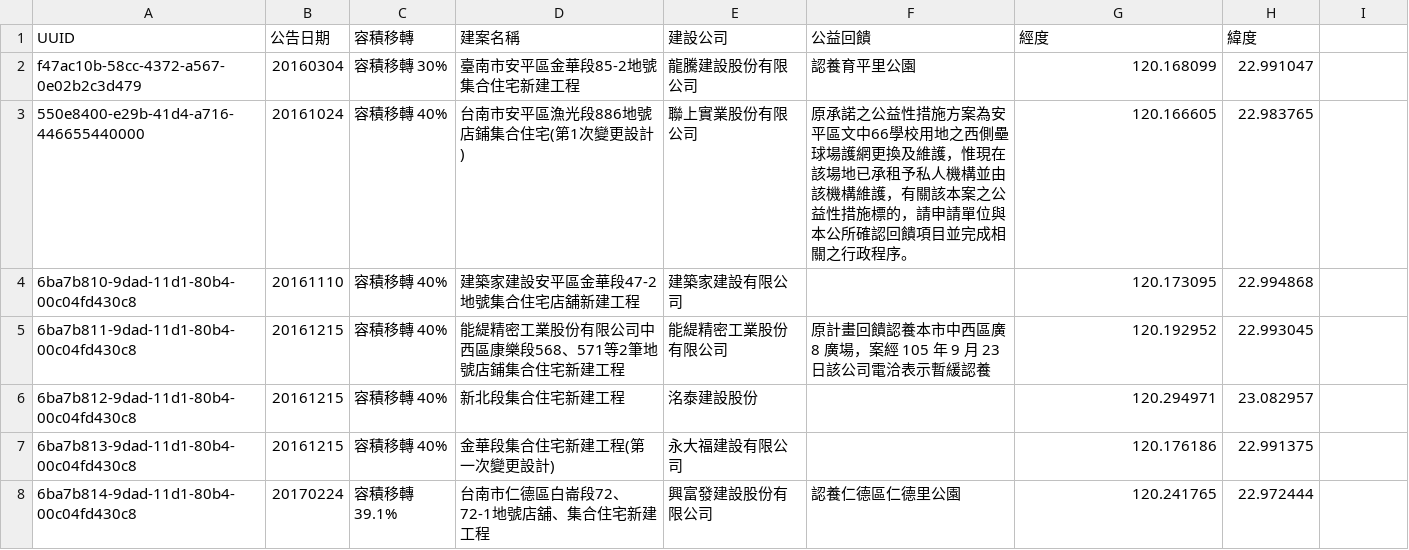
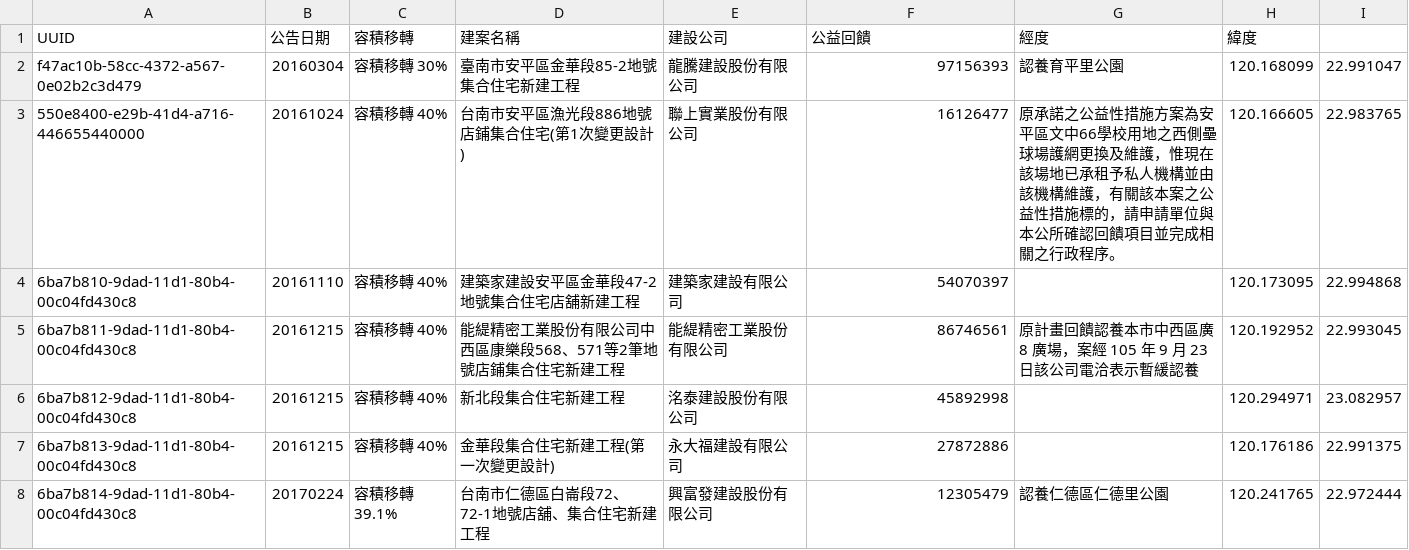
Before and after one commit to kiang/tainan.olc.tw, a CSV file: docs/p/floor_area/data/buildings.csv, drawn as a sheet; only a part is shown; the diff covers the shown part only.

Commit message:
add company code to data

```diff
--- a/docs/p/floor_area/data/buildings.csv
+++ b/docs/p/floor_area/data/buildings.csv
@@ -1,8 +1,8 @@
 UUID,公告日期,容積移轉,建案名稱,建設公司,公益回饋,經度,緯度
-f47ac10b-58cc-4372-a567-0e02b2c3d479,20160304,容積移轉 30%,臺南市安平區金華段85-2地號集合住宅新建工程,龍騰建設股份有限公司,認養育平里公園,120.168099,22.991047
-550e8400-e29b-41d4-a716-446655440000,20161024,容積移轉 40%,台南市安平區漁光段886地號店鋪集合住宅(第1次變更設計),聯上實業股份有限公司,原承諾之公益性措施方案為安平區文中66學校用地之西側壘球場護網更換及維護，惟現在該場地已承租予私人機構並由該機構維護，有關該本案之公益性措施標的，請申請單位與本公所確認回饋項目並完成相關之行政程序。,120.166605,22.983765
-6ba7b810-9dad-11d1-80b4-00c04fd430c8,20161110,容積移轉 40%,建築家建設安平區金華段47-2地號集合住宅店舖新建工程,建築家建設有限公司,,120.173095,22.994868
-6ba7b811-9dad-11d1-80b4-00c04fd430c8,20161215,容積移轉 40%,能緹精密工業股份有限公司中西區康樂段568、571等2筆地號店鋪集合住宅新建工程,能緹精密工業股份有限公司,原計畫回饋認養本市中西區廣 8 廣場，案經 105 年 9 月 23 日該公司電洽表示暫緩認養,120.192952,22.993045
-6ba7b812-9dad-11d1-80b4-00c04fd430c8,20161215,容積移轉 40%,新北段集合住宅新建工程,洺泰建設股份,,120.294971,23.082957
-6ba7b813-9dad-11d1-80b4-00c04fd430c8,20161215,容積移轉 40%,金華段集合住宅新建工程(第一次變更設計),永大福建設有限公司,,120.176186,22.991375
-6ba7b814-9dad-11d1-80b4-00c04fd430c8,20170224,容積移轉 39.1%,台南市仁德區白崙段72、72-1地號店舖、集合住宅新建工程,興富發建設股份有限公司,認養仁德區仁德里公園,120.241765,22.972444
+f47ac10b-58cc-4372-a567-0e02b2c3d479,20160304,容積移轉 30%,臺南市安平區金華段85-2地號集合住宅新建工程,龍騰建設股份有限公司,97156393,認養育平里公園,120.168099,22.991047
+550e8400-e29b-41d4-a716-446655440000,20161024,容積移轉 40%,台南市安平區漁光段886地號店鋪集合住宅(第1次變更設計),聯上實業股份有限公司,16126477,原承諾之公益性措施方案為安平區文中66學校用地之西側壘球場護網更換及維護，惟現在該場地已承租予私人機構並由該機構維護，有關該本案之公益性措施標的，請申請單位與本公所確認回饋項目並完成相關之行政程序。,120.166605,22.983765
+6ba7b810-9dad-11d1-80b4-00c04fd430c8,20161110,容積移轉 40%,建築家建設安平區金華段47-2地號集合住宅店舖新建工程,建築家建設有限公司,54070397,,120.173095,22.994868
+6ba7b811-9dad-11d1-80b4-00c04fd430c8,20161215,容積移轉 40%,能緹精密工業股份有限公司中西區康樂段568、571等2筆地號店鋪集合住宅新建工程,能緹精密工業股份有限公司,86746561,原計畫回饋認養本市中西區廣 8 廣場，案經 105 年 9 月 23 日該公司電洽表示暫緩認養,120.192952,22.993045
+6ba7b812-9dad-11d1-80b4-00c04fd430c8,20161215,容積移轉 40%,新北段集合住宅新建工程,洺泰建設股份有限公司,45892998,,120.294971,23.082957
+6ba7b813-9dad-11d1-80b4-00c04fd430c8,20161215,容積移轉 40%,金華段集合住宅新建工程(第一次變更設計),永大福建設有限公司,27872886,,120.176186,22.991375
+6ba7b814-9dad-11d1-80b4-00c04fd430c8,20170224,容積移轉 39.1%,台南市仁德區白崙段72、72-1地號店舖、集合住宅新建工程,興富發建設股份有限公司,12305479,認養仁德區仁德里公園,120.241765,22.972444
```
Also changed, not shown: 77 edited cells elsewhere in this file, 1 other file.
